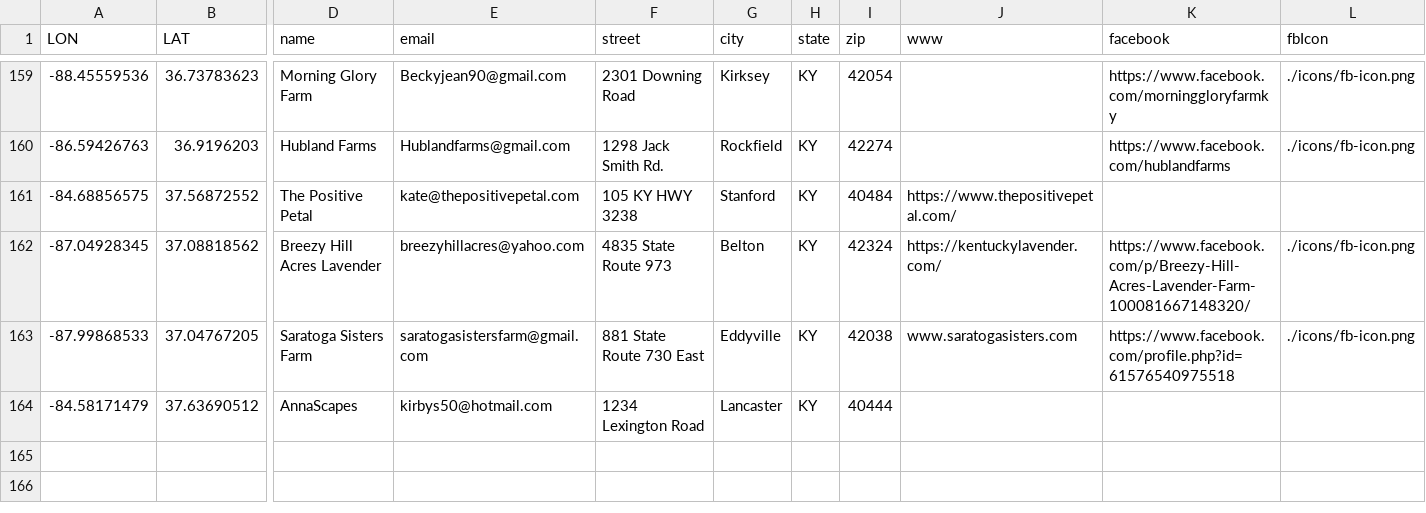
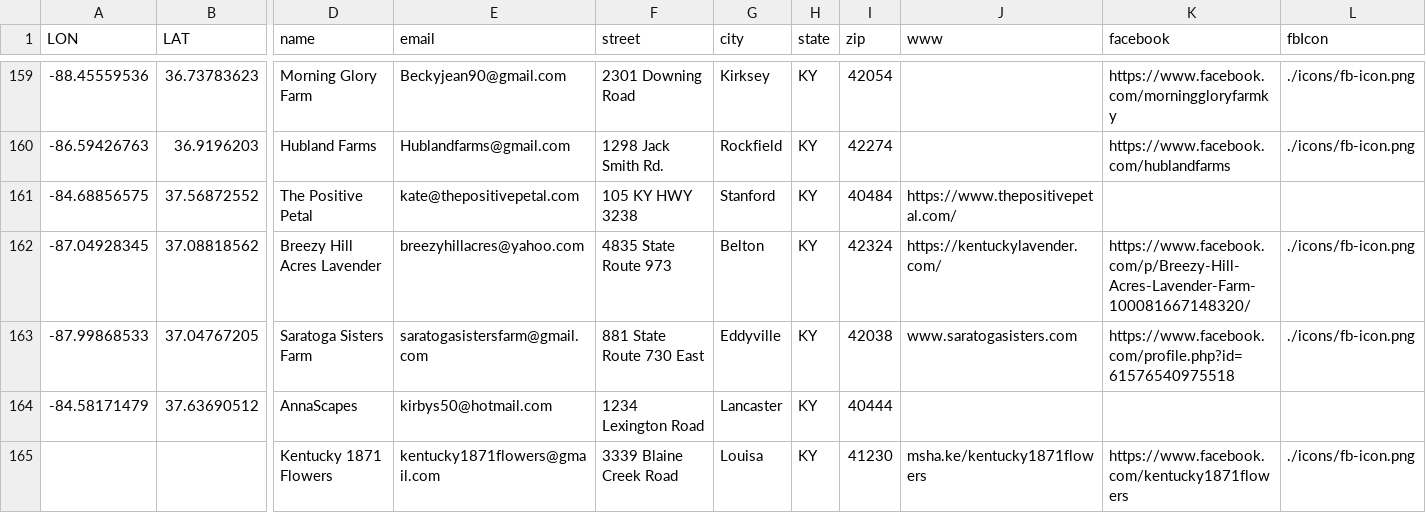
Before and after one commit to UK-Horticulture/KY-Cut-Flowers, a CSV file: data/FlowerGrowerDirectory2023.csv, drawn as a sheet; only a part is shown, gaps mark what is left out; rows hold the shown columns only; the diff names each change by its address in the sheet, - before the commit and + after, or states it on an @@ line.

Commit message:
Update FlowerGrowerDirectory2023.csv

```diff
--- a/data/FlowerGrowerDirectory2023.csv
+++ b/data/FlowerGrowerDirectory2023.csv
+row 165:  |  | Kentucky 1871 Flowers | kentucky1871flowers@gmail.com | 3339 Blaine Creek Road | Louisa | KY | 41230 | msha.ke/kentucky1871flowers | https://www.facebook.com/kentucky1871flowers | ./icons/fb-icon.png
```
